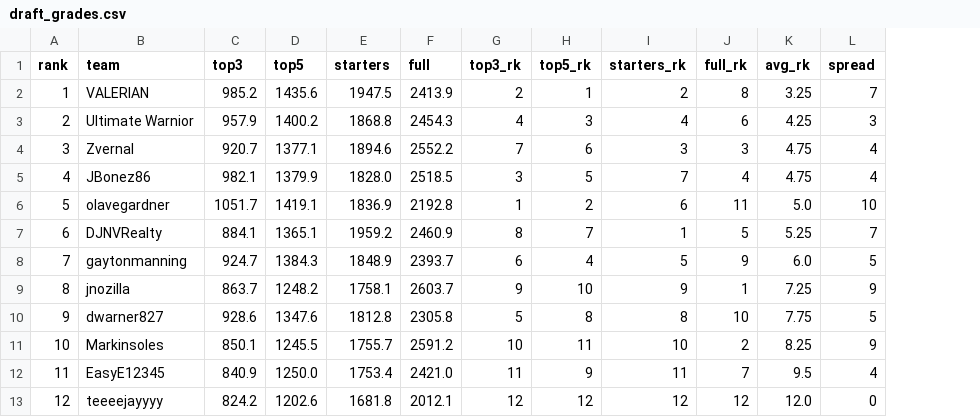
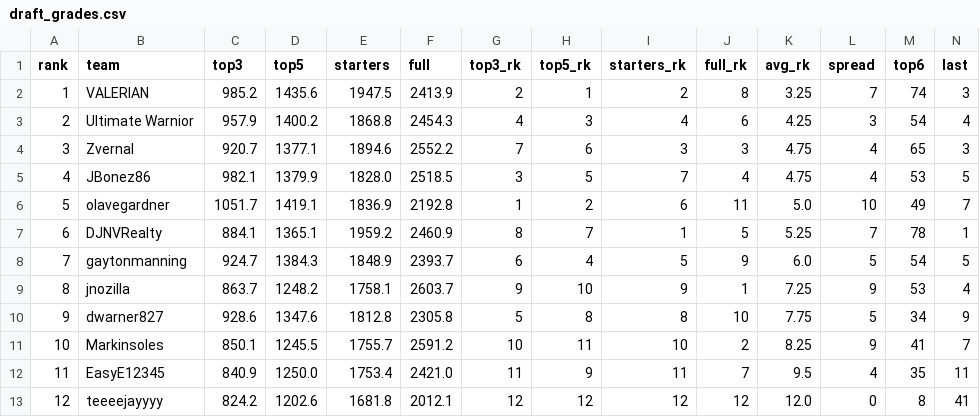
Before and after one commit to robvalerius/fantasy-draft-board, a CSV file: data/sleeper_scaries/draft_grades.csv, drawn as a sheet; the diff names each change by its address in the sheet, - before the commit and + after, or states it on an @@ line.

```diff
--- a/data/sleeper_scaries/draft_grades.csv
+++ b/data/sleeper_scaries/draft_grades.csv
+column M (top6), rows 2-13: 74 | 54 | 65 | 53 | 49 | 78 | 54 | 53 | 34 | 41 | 35 | 8
+column N (last), rows 2-13: 3 | 4 | 3 | 5 | 7 | 1 | 5 | 4 | 9 | 7 | 11 | 41
```
Also changed, not shown: 1 other file.
